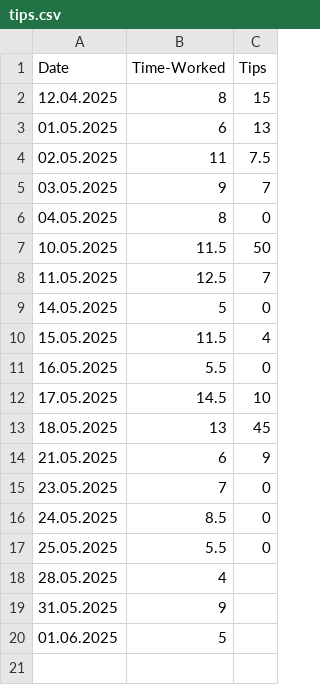
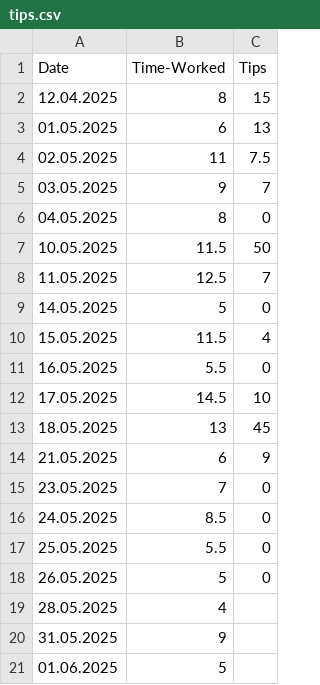
Before and after one commit to FriedUnique/TINIT-Tips, a CSV file: tips.csv, drawn as a sheet; the diff names each change by its address in the sheet, - before the commit and + after, or states it on an @@ line.

Commit message:
Update tips.csv

```diff
--- a/tips.csv
+++ b/tips.csv
+row 18: 26.05.2025 | 5 | 0
```
